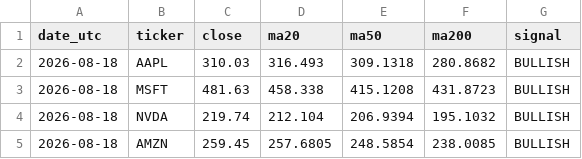
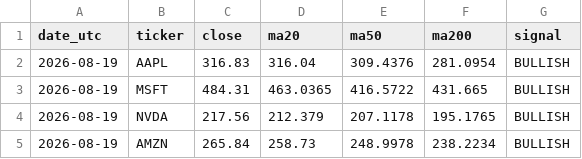
Before and after one commit to iikaitlynii/trading-bot, a CSV file: paper/latest_signals.csv, drawn as a sheet.

```diff
--- a/paper/latest_signals.csv
+++ b/paper/latest_signals.csv
@@ -1,5 +1,5 @@
 date_utc,ticker,close,ma20,ma50,ma200,signal
-2026-08-18,AAPL,310.03,316.493,309.1318,280.8682,BULLISH
-2026-08-18,MSFT,481.63,458.338,415.1208,431.8723,BULLISH
-2026-08-18,NVDA,219.74,212.104,206.9394,195.1032,BULLISH
-2026-08-18,AMZN,259.45,257.6805,248.5854,238.0085,BULLISH
+2026-08-19,AAPL,316.83,316.04,309.4376,281.0954,BULLISH
+2026-08-19,MSFT,484.31,463.0365,416.5722,431.665,BULLISH
+2026-08-19,NVDA,217.56,212.379,207.1178,195.1765,BULLISH
+2026-08-19,AMZN,265.84,258.73,248.9978,238.2234,BULLISH
```
Also changed, not shown: 3 other files.
